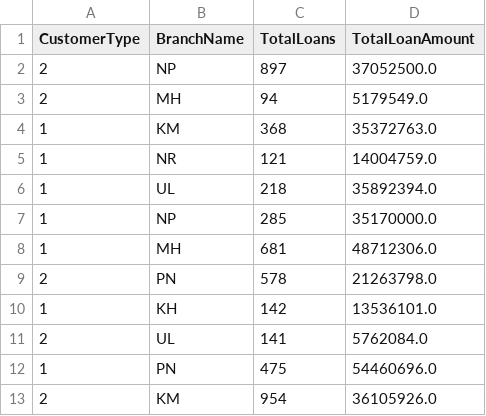
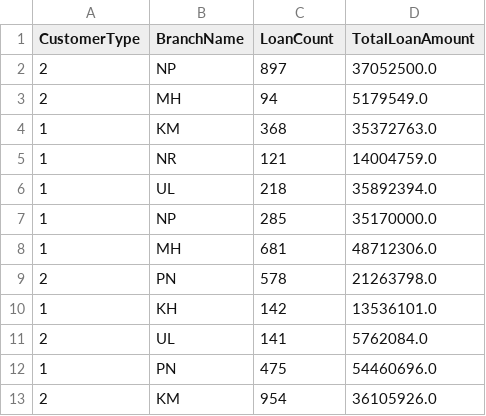
Before and after one commit to Keshav-Kishor-143/gold-loan-analytics-chatbot, a CSV file: temp_dir/filtered_data_loan_customers.csv, drawn as a sheet.

```diff
--- a/temp_dir/filtered_data_loan_customers.csv
+++ b/temp_dir/filtered_data_loan_customers.csv
@@ -1,2 +1,2 @@
-CustomerType,BranchName,TotalLoans,TotalLoanAmount
+CustomerType,BranchName,LoanCount,TotalLoanAmount
 2,NP,897,37052500.0
```
Also changed, not shown: 4 other files.
